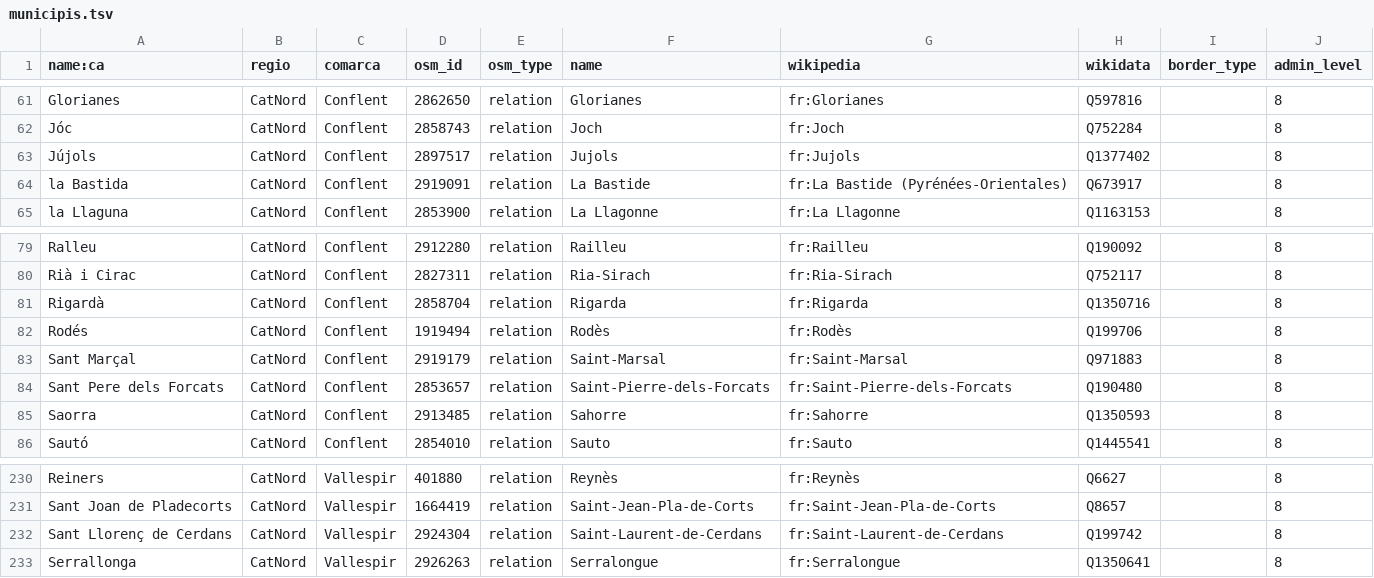
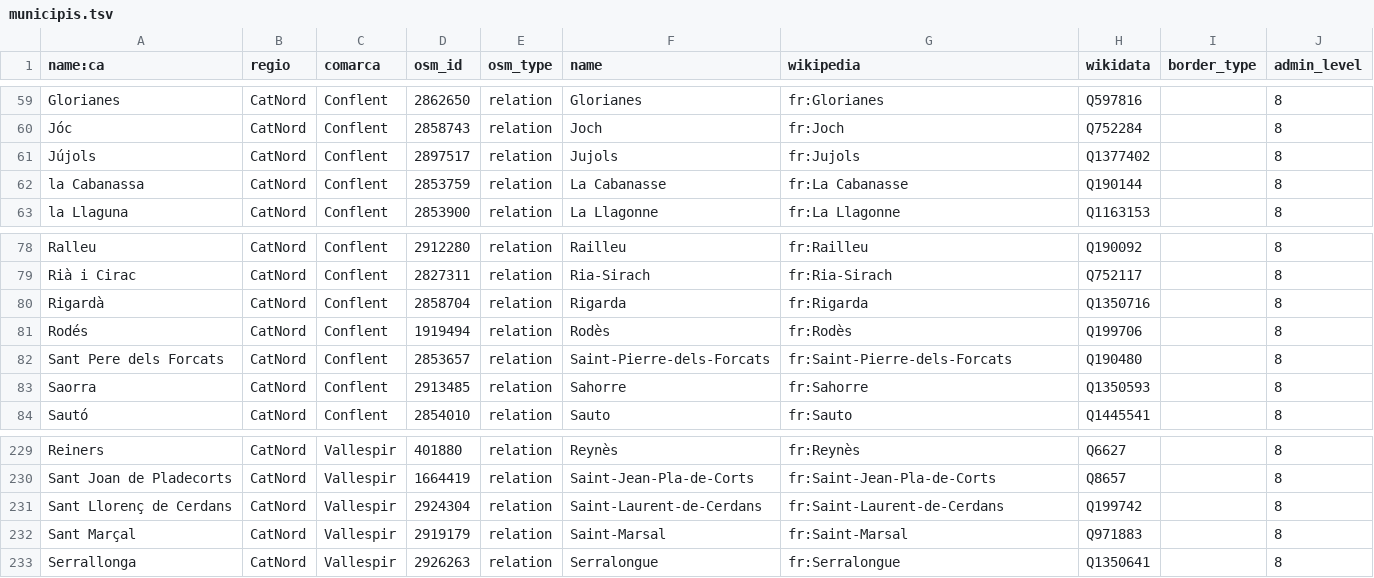
Before and after one commit to OSM-Catalan/monitorOSM, a TSV file: data-raw/municipis.tsv, drawn as a sheet; only a part is shown, gaps mark what is left out; the diff covers the shown part only.

Commit message:
Canvi de comarques d'alguns municipis de la Catalunya Nord seguint Joan Becat
https://github.com/OSM-Catalan/JoanBeCatNord.osm/issues/4

```diff
--- a/data-raw/municipis.tsv
+++ b/data-raw/municipis.tsv
@@ -63,3 +61,3 @@
 "Jújols"	"CatNord"	"Conflent"	"2897517"	"relation"	"Jujols"	"fr:Jujols"	"Q1377402"		"8"
-"la Bastida"	"CatNord"	"Conflent"	"2919091"	"relation"	"La Bastide"	"fr:La Bastide (Pyrénées-Orientales)"	"Q673917"		"8"
+"la Cabanassa"	"CatNord"	"Conflent"	"2853759"	"relation"	"La Cabanasse"	"fr:La Cabanasse"	"Q190144"		"8"
 "la Llaguna"	"CatNord"	"Conflent"	"2853900"	"relation"	"La Llagonne"	"fr:La Llagonne"	"Q1163153"		"8"
@@ -82,3 +81,2 @@
 "Rodés"	"CatNord"	"Conflent"	"1919494"	"relation"	"Rodès"	"fr:Rodès"	"Q199706"		"8"
-"Sant Marçal"	"CatNord"	"Conflent"	"2919179"	"relation"	"Saint-Marsal"	"fr:Saint-Marsal"	"Q971883"		"8"
 "Sant Pere dels Forcats"	"CatNord"	"Conflent"	"2853657"	"relation"	"Saint-Pierre-dels-Forcats"	"fr:Saint-Pierre-dels-Forcats"	"Q190480"		"8"
@@ -232,2 +231,3 @@
 "Sant Llorenç de Cerdans"	"CatNord"	"Vallespir"	"2924304"	"relation"	"Saint-Laurent-de-Cerdans"	"fr:Saint-Laurent-de-Cerdans"	"Q199742"		"8"
+"Sant Marçal"	"CatNord"	"Vallespir"	"2919179"	"relation"	"Saint-Marsal"	"fr:Saint-Marsal"	"Q971883"		"8"
 "Serrallonga"	"CatNord"	"Vallespir"	"2926263"	"relation"	"Serralongue"	"fr:Serralongue"	"Q1350641"		"8"
```
Also changed, not shown: 4 added rows and 4 removed rows elsewhere in this file, 1 other file.
